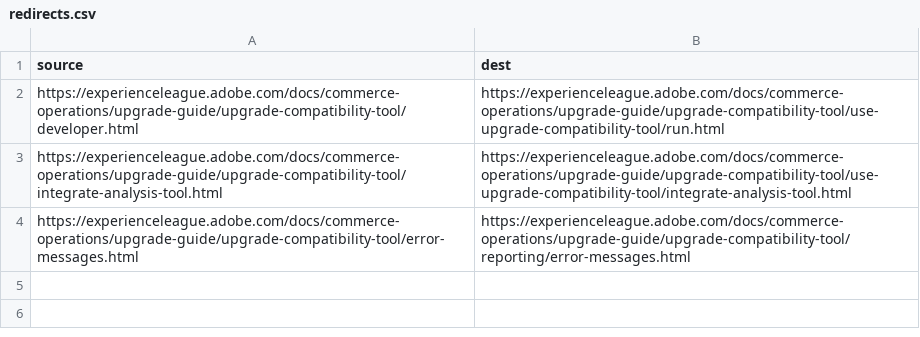
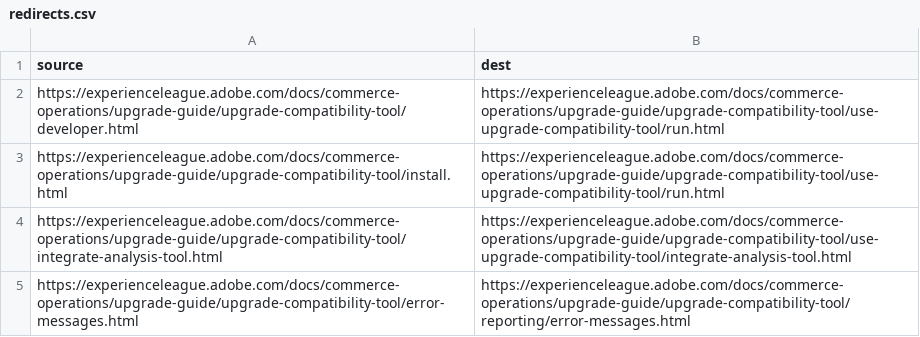
Before and after one commit to AdobeDocs/commerce-operations.it-IT, a CSV file: redirects.csv, drawn as a sheet; the diff names each change by its address in the sheet, - before the commit and + after, or states it on an @@ line.

Commit message:
Synced non localizable files from repo .

```diff
--- a/redirects.csv
+++ b/redirects.csv
+row 3: https://experienceleague.adobe.com/docs/commerce-operations/upgrade-guide/upgrade-compatibility-tool/install.html | https://experienceleague.adobe.com/docs/commerce-operations/upgrade-guide/upgrade-compatibility-tool/use-upgrade-compatibility-tool/run.html
```
